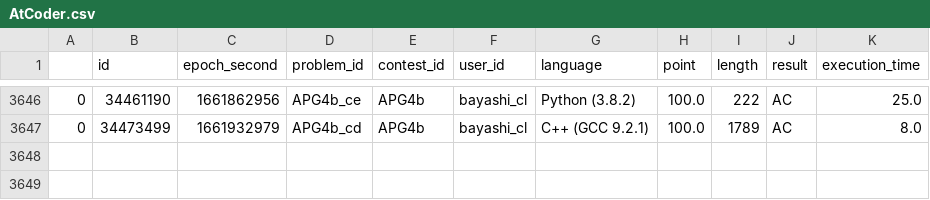
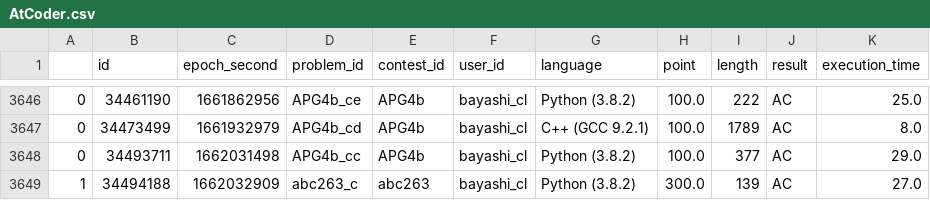
Before and after one commit to bayashi-cl/procon-submission, a CSV file: data/AtCoder.csv, drawn as a sheet; only a part is shown, gaps mark what is left out.

Commit message:
update Atcoder.csv

```diff
--- a/data/AtCoder.csv
+++ b/data/AtCoder.csv
@@ -3647 +3647,3 @@
 0,34473499,1661932979,APG4b_cd,APG4b,bayashi_cl,C++ (GCC 9.2.1),100.0,1789,AC,8.0
+0,34493711,1662031498,APG4b_cc,APG4b,bayashi_cl,Python (3.8.2),100.0,377,AC,29.0
+1,34494188,1662032909,abc263_c,abc263,bayashi_cl,Python (3.8.2),300.0,139,AC,27.0
```
